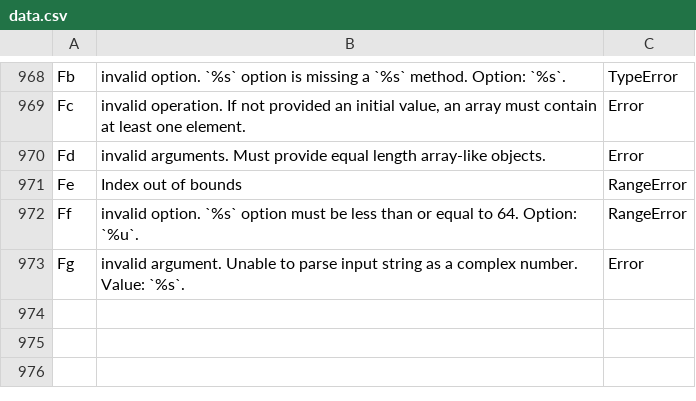
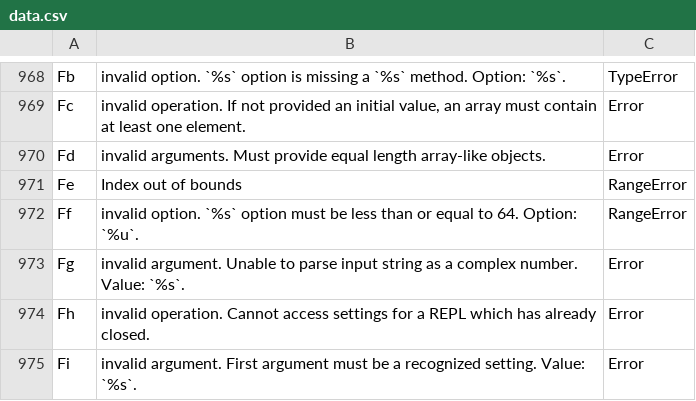
Before and after one commit to stdlib-js/error-tools-database, a CSV file: data/data.csv, drawn as a sheet; only a part is shown, gaps mark what is left out.

```diff
--- a/data/data.csv
+++ b/data/data.csv
@@ -973 +973,3 @@
 "Fg","invalid argument. Unable to parse input string as a complex number. Value: `%s`.","Error"
+"Fh","invalid operation. Cannot access settings for a REPL which has already closed.","Error"
+"Fi","invalid argument. First argument must be a recognized setting. Value: `%s`.","Error"
```
Also changed, not shown: 5 other files.
